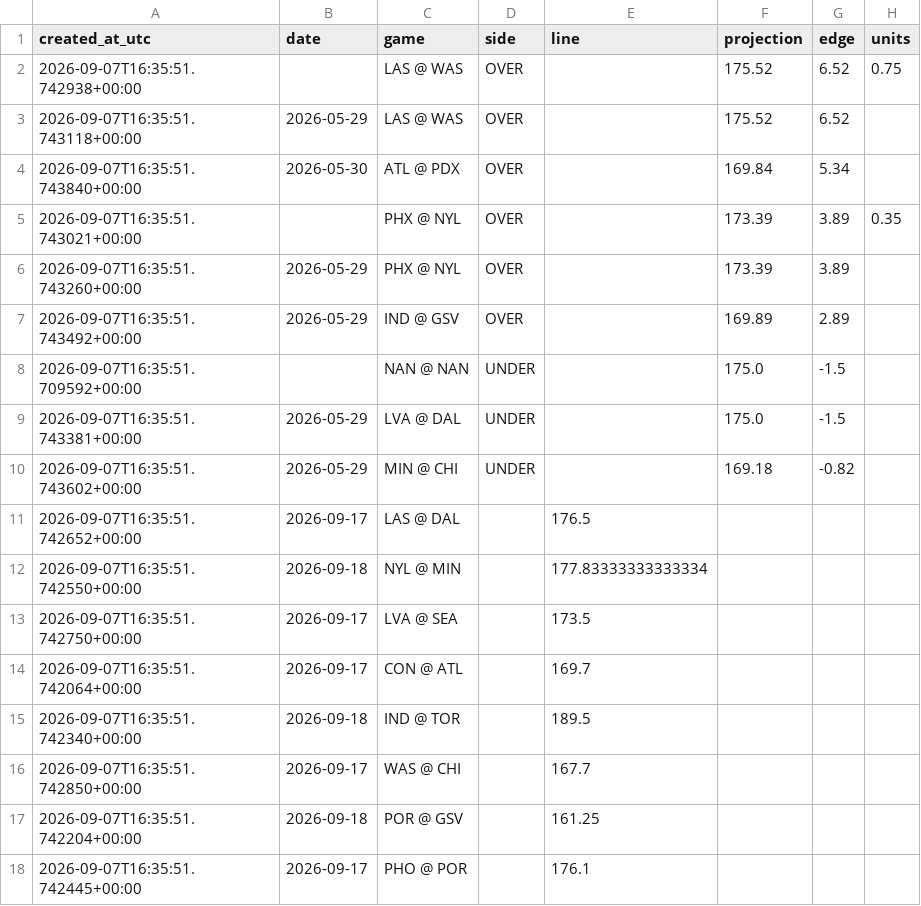
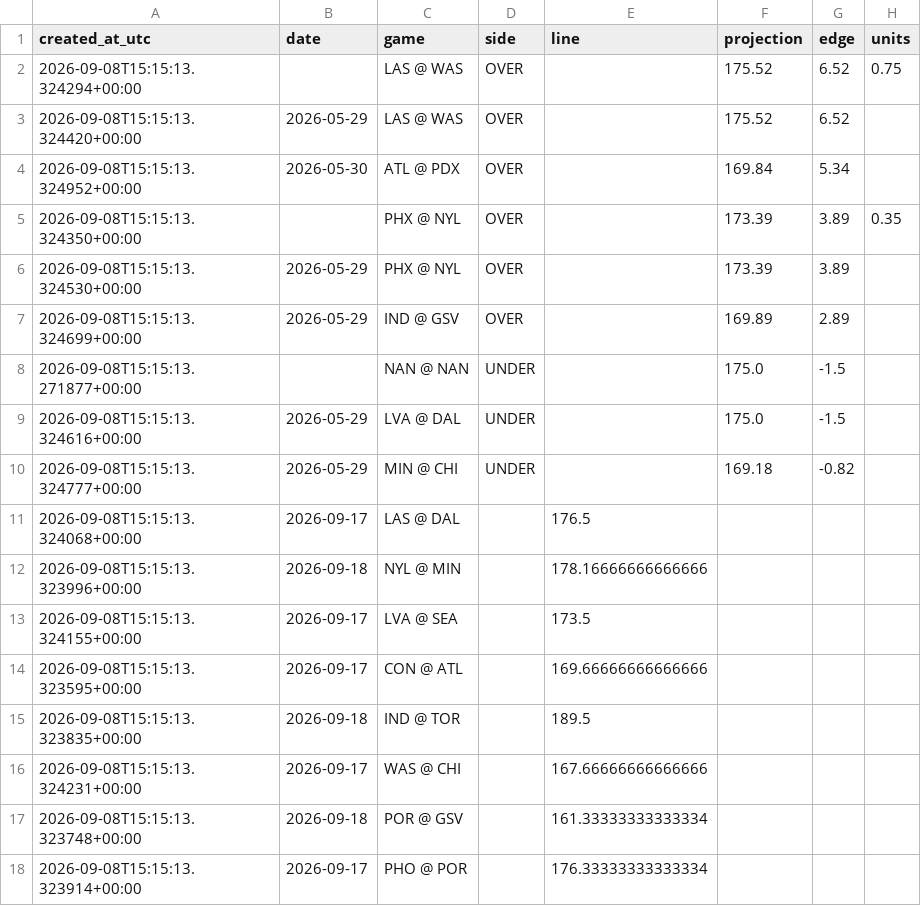
Before and after one commit to damoutinho11-art/wnba-edge-lab, a CSV file: wnba_outputs/hermes_advisory_queue_v21.csv, drawn as a sheet; only a part is shown; the diff names each change by its address in the sheet, - before the commit and + after, or states it on an @@ line.

```diff
--- a/wnba_outputs/hermes_advisory_queue_v21.csv
+++ b/wnba_outputs/hermes_advisory_queue_v21.csv
-A2 (created_at_utc): 2026-09-07T16:35:51.742938+00:00
+A2 (created_at_utc): 2026-09-08T15:15:13.324294+00:00
-A3 (created_at_utc): 2026-09-07T16:35:51.743118+00:00
+A3 (created_at_utc): 2026-09-08T15:15:13.324420+00:00
-A4 (created_at_utc): 2026-09-07T16:35:51.743840+00:00
+A4 (created_at_utc): 2026-09-08T15:15:13.324952+00:00
-A5 (created_at_utc): 2026-09-07T16:35:51.743021+00:00
+A5 (created_at_utc): 2026-09-08T15:15:13.324350+00:00
-A6 (created_at_utc): 2026-09-07T16:35:51.743260+00:00
+A6 (created_at_utc): 2026-09-08T15:15:13.324530+00:00
-A7 (created_at_utc): 2026-09-07T16:35:51.743492+00:00
+A7 (created_at_utc): 2026-09-08T15:15:13.324699+00:00
-A8 (created_at_utc): 2026-09-07T16:35:51.709592+00:00
+A8 (created_at_utc): 2026-09-08T15:15:13.271877+00:00
-A9 (created_at_utc): 2026-09-07T16:35:51.743381+00:00
+A9 (created_at_utc): 2026-09-08T15:15:13.324616+00:00
-A10 (created_at_utc): 2026-09-07T16:35:51.743602+00:00
+A10 (created_at_utc): 2026-09-08T15:15:13.324777+00:00
-A11 (created_at_utc): 2026-09-07T16:35:51.742652+00:00
+A11 (created_at_utc): 2026-09-08T15:15:13.324068+00:00
-A12 (created_at_utc): 2026-09-07T16:35:51.742550+00:00
+A12 (created_at_utc): 2026-09-08T15:15:13.323996+00:00
-E12 (line): 177.83333333333334
+E12 (line): 178.16666666666666
-A13 (created_at_utc): 2026-09-07T16:35:51.742750+00:00
+A13 (created_at_utc): 2026-09-08T15:15:13.324155+00:00
-A14 (created_at_utc): 2026-09-07T16:35:51.742064+00:00
+A14 (created_at_utc): 2026-09-08T15:15:13.323595+00:00
-E14 (line): 169.7
+E14 (line): 169.66666666666666
-A15 (created_at_utc): 2026-09-07T16:35:51.742340+00:00
+A15 (created_at_utc): 2026-09-08T15:15:13.323835+00:00
-A16 (created_at_utc): 2026-09-07T16:35:51.742850+00:00
+A16 (created_at_utc): 2026-09-08T15:15:13.324231+00:00
-E16 (line): 167.7
+E16 (line): 167.66666666666666
-A17 (created_at_utc): 2026-09-07T16:35:51.742204+00:00
+A17 (created_at_utc): 2026-09-08T15:15:13.323748+00:00
-E17 (line): 161.25
+E17 (line): 161.33333333333334
-A18 (created_at_utc): 2026-09-07T16:35:51.742445+00:00
+A18 (created_at_utc): 2026-09-08T15:15:13.323914+00:00
-E18 (line): 176.1
+E18 (line): 176.33333333333334
```
Also changed, not shown: wnba_outputs/feature_diagnostics_v21.csv, wnba_outputs/market_features_v21.csv, 35 other files.
